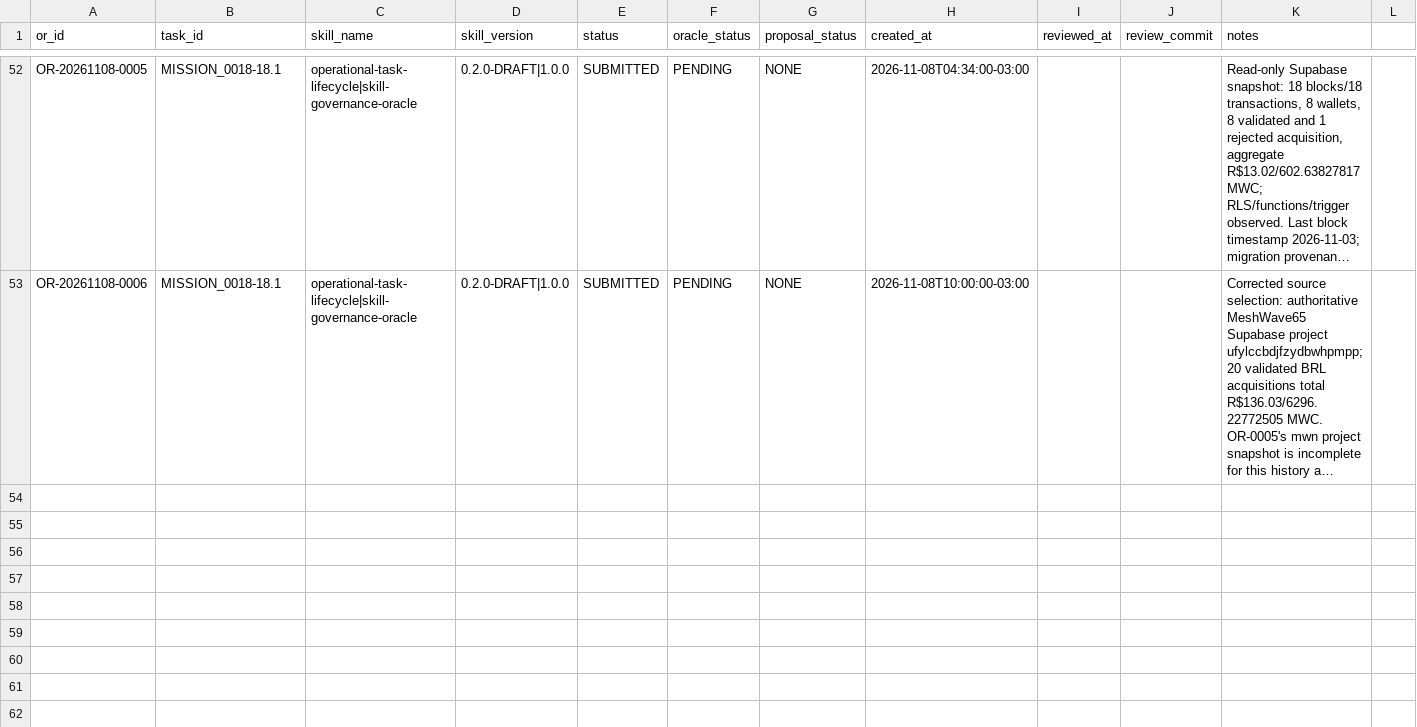
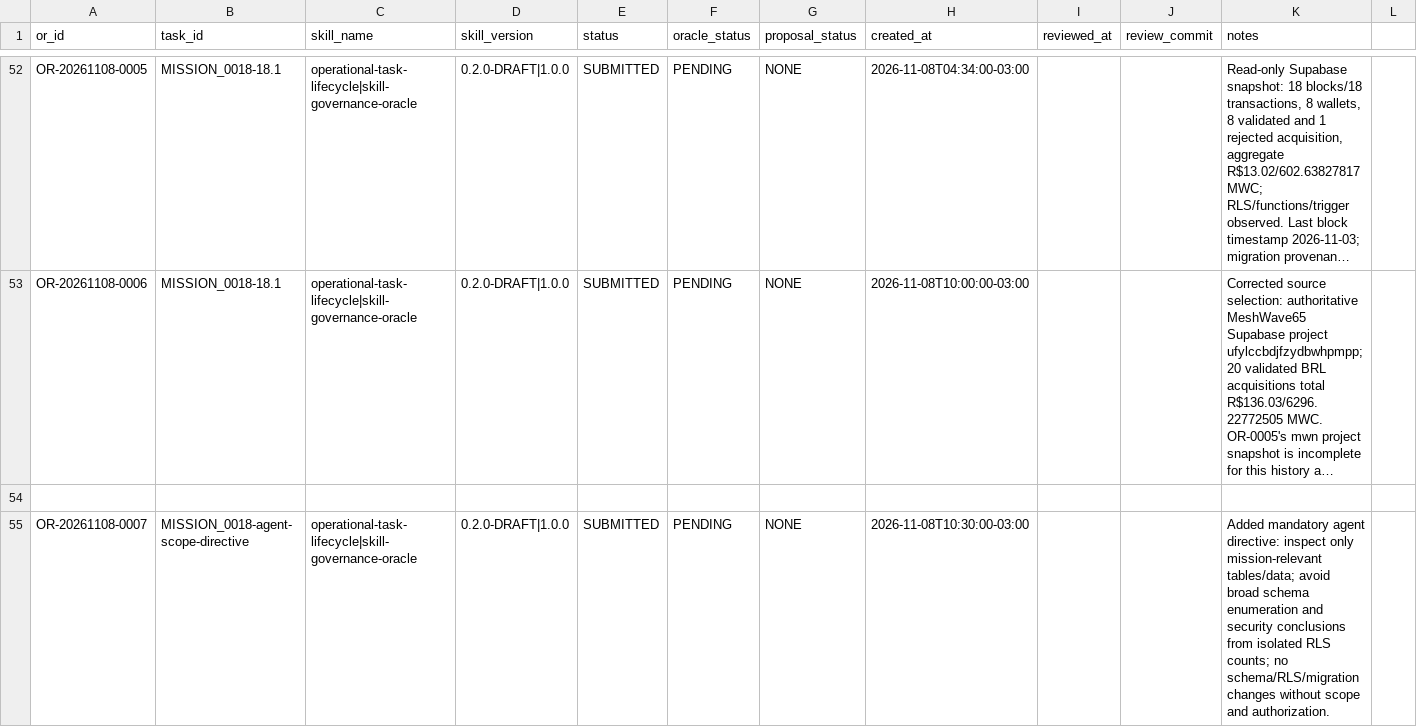
Before and after one commit to meshwave65/SofiaControlPanel, a CSV file: governance/operational_reports/INDEX.csv, drawn as a sheet; only a part is shown, gaps mark what is left out; long unchanged cells end in …; rows hold the shown columns only; the diff names each change by its address in the sheet, - before the commit and + after, or states it on an @@ line.

Commit message:
governance: index mission data scope directive OR

```diff
--- a/governance/operational_reports/INDEX.csv
+++ b/governance/operational_reports/INDEX.csv
+row 54: (empty)
+row 55: OR-20261108-0007 | MISSION_0018-agent-scope-directive | operational-task-lifecycle|skill-governance-oracle | 0.2.0-DRAFT|1.0.0 | SUBMITTED | PENDING | NONE | 2026-11-08T10:30:00-03:00 |  |  | Added mandatory agent directive: inspect only mission-relevant tables/data; avoid broad schema enumeration and security conclusions from isolated RLS counts; no schema/RLS/migration changes without scope and authorization.
```
